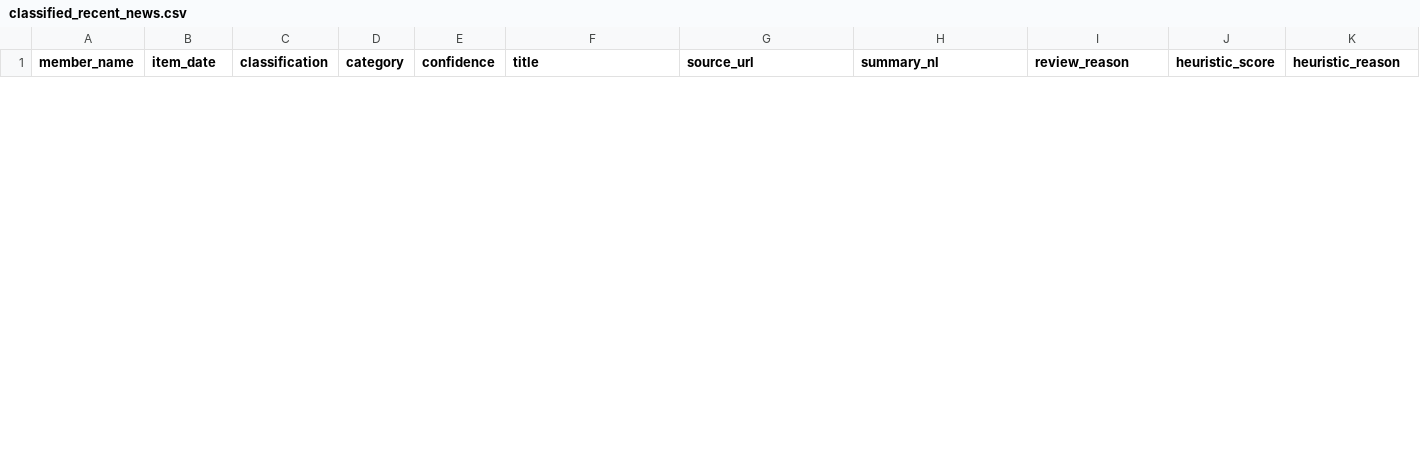
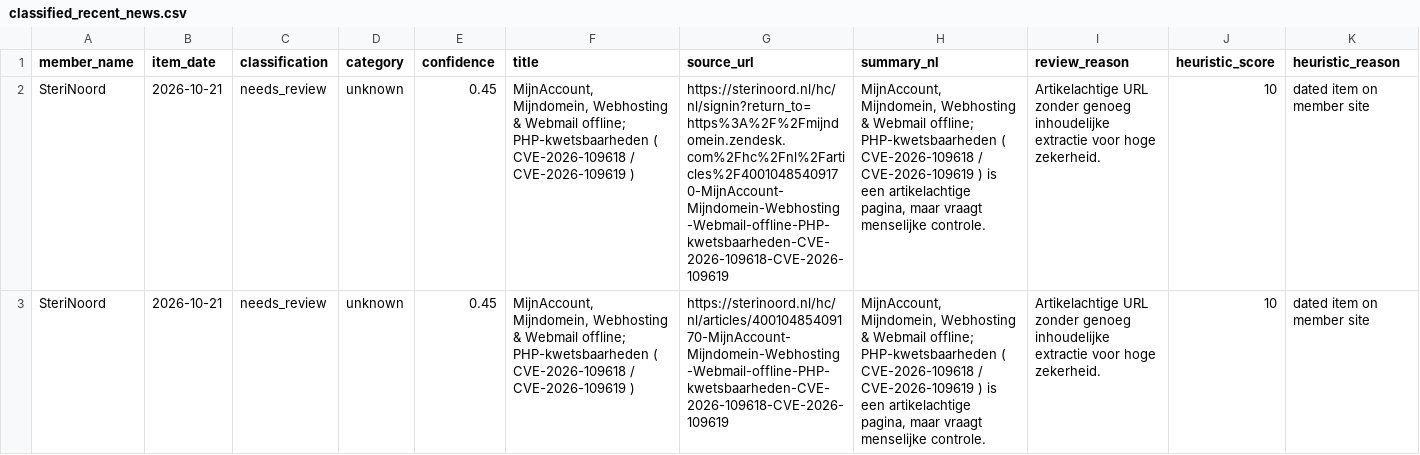
Before and after one commit to IrisTig/LC, a CSV file: dashboard_data/classified_recent_news.csv, drawn as a sheet; only a part is shown; the diff covers the shown part only; the diff names each change by its address in the sheet, - before the commit and + after, or states it on an @@ line.

```diff
--- a/dashboard_data/classified_recent_news.csv
+++ b/dashboard_data/classified_recent_news.csv
+row 2: SteriNoord | 2026-10-21 | needs_review | unknown | 0.45 | MijnAccount, Mijndomein, Webhosting & Webmail offline; PHP-kwetsbaarheden ( CVE-2026-109618 / CVE-2026-109619 ) | https://sterinoord.nl/hc/nl/signin?return_to=https%3A%2F%2Fmijndomein.zendesk.com%2Fhc%2Fnl%2Farticles%2F40010485409170-MijnAccount-Mijndomein-Webhosting-Webmail-offline-PHP-kwetsbaarheden-CVE-2026-109618-CVE-2026-109619 | MijnAccount, Mijndomein, Webhosting & Webmail offline; PHP-kwetsbaarheden ( CVE-2026-109618 / CVE-2026-109619 ) is een artikelachtige pagina, maar vraagt menselijke controle. | Artikelachtige URL zonder genoeg inhoudelijke extractie voor hoge zekerheid. | 10 | dated item on member site
+row 3: SteriNoord | 2026-10-21 | needs_review | unknown | 0.45 | MijnAccount, Mijndomein, Webhosting & Webmail offline; PHP-kwetsbaarheden ( CVE-2026-109618 / CVE-2026-109619 ) | https://sterinoord.nl/hc/nl/articles/40010485409170-MijnAccount-Mijndomein-Webhosting-Webmail-offline-PHP-kwetsbaarheden-CVE-2026-109618-CVE-2026-109619 | MijnAccount, Mijndomein, Webhosting & Webmail offline; PHP-kwetsbaarheden ( CVE-2026-109618 / CVE-2026-109619 ) is een artikelachtige pagina, maar vraagt menselijke controle. | Artikelachtige URL zonder genoeg inhoudelijke extractie voor hoge zekerheid. | 10 | dated item on member site
```
Also changed, not shown: 1 added row and 2 removed rows elsewhere in this file, dashboard_data/life_members.csv, dashboard_data/member_jobs.csv, 1 other file.
